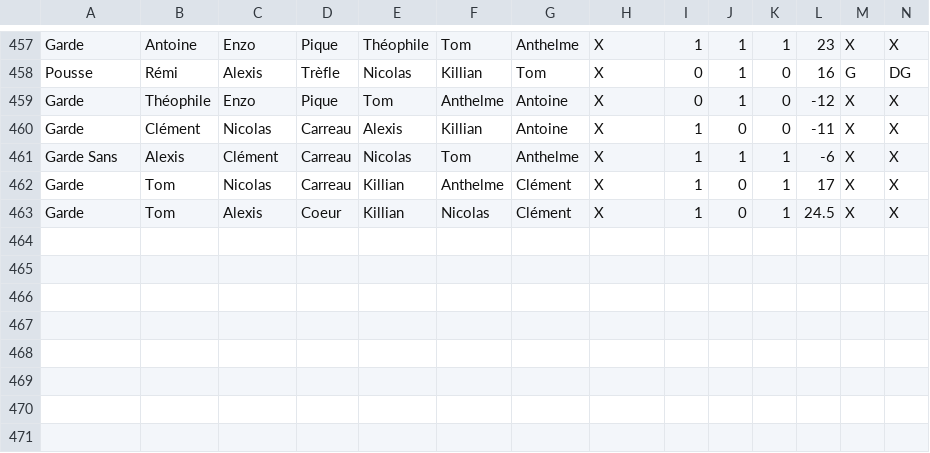
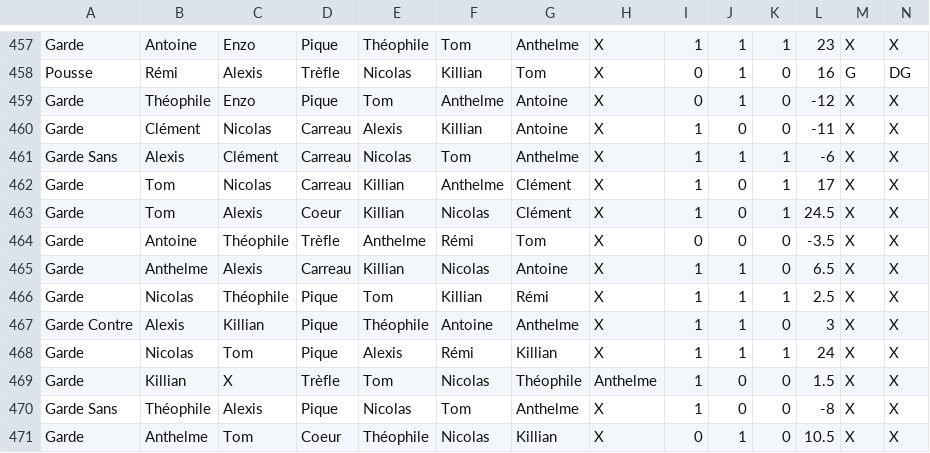
Before and after one commit to Nicolas62x/TarotCalculator, a CSV file: TarotGG.csv, drawn as a sheet; only a part is shown, gaps mark what is left out; rows hold the shown columns only; the diff names each change by its address in the sheet, - before the commit and + after, or states it on an @@ line.

```diff
--- a/TarotGG.csv
+++ b/TarotGG.csv
+row 464: Garde | Antoine | Théophile | Trèfle | Anthelme | Rémi | Tom | X | 0 | 0 | 0 | -3.5 | X | X
+row 465: Garde | Anthelme | Alexis | Carreau | Killian | Nicolas | Antoine | X | 1 | 1 | 0 | 6.5 | X | X
+row 466: Garde | Nicolas | Théophile | Pique | Tom | Killian | Rémi | X | 1 | 1 | 1 | 2.5 | X | X
+row 467: Garde Contre | Alexis | Killian | Pique | Théophile | Antoine | Anthelme | X | 1 | 1 | 0 | 3 | X | X
+row 468: Garde | Nicolas | Tom | Pique | Alexis | Rémi | Killian | X | 1 | 1 | 1 | 24 | X | X
+row 469: Garde | Killian | X | Trèfle | Tom | Nicolas | Théophile | Anthelme | 1 | 0 | 0 | 1.5 | X | X
+row 470: Garde Sans | Théophile | Alexis | Pique | Nicolas | Tom | Anthelme | X | 1 | 0 | 0 | -8 | X | X
+row 471: Garde | Anthelme | Tom | Coeur | Théophile | Nicolas | Killian | X | 0 | 1 | 0 | 10.5 | X | X
```
Also changed, not shown: output/history.csv, output/rating.csv, 2 other files.
